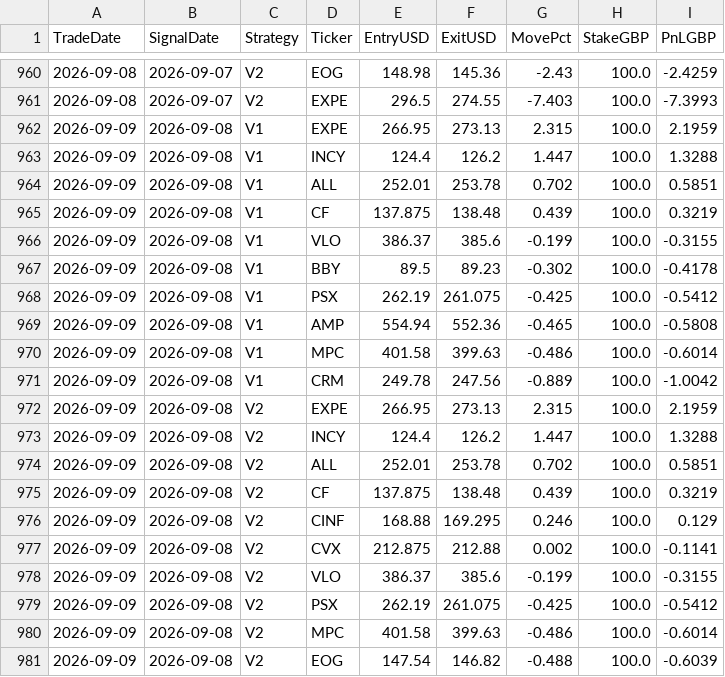
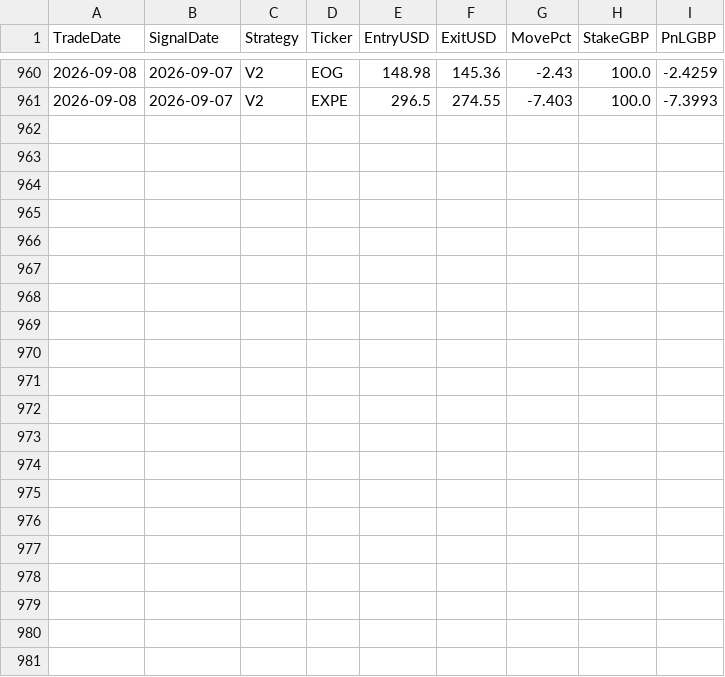
Before and after one commit to MrinalBhargava/sp500-dashboard, a CSV file: positions_pnl.csv, drawn as a sheet; only a part is shown, gaps mark what is left out.

```diff
--- a/positions_pnl.csv
+++ b/positions_pnl.csv
@@ -961,21 +961 @@ TradeDate,SignalDate,Strategy,Ticker,EntryUSD,ExitUSD,MovePct,StakeGBP,PnLGBP
 2026-09-08,2026-09-07,V2,EXPE,296.5,274.55,-7.403,100.0,-7.3993
-2026-09-09,2026-09-08,V1,EXPE,266.95,273.13,2.315,100.0,2.1959
-2026-09-09,2026-09-08,V1,INCY,124.4,126.2,1.447,100.0,1.3288
-2026-09-09,2026-09-08,V1,ALL,252.01,253.78,0.702,100.0,0.5851
-2026-09-09,2026-09-08,V1,CF,137.875,138.48,0.439,100.0,0.3219
-2026-09-09,2026-09-08,V1,VLO,386.37,385.6,-0.199,100.0,-0.3155
-2026-09-09,2026-09-08,V1,BBY,89.5,89.23,-0.302,100.0,-0.4178
-2026-09-09,2026-09-08,V1,PSX,262.19,261.075,-0.425,100.0,-0.5412
-2026-09-09,2026-09-08,V1,AMP,554.94,552.36,-0.465,100.0,-0.5808
-2026-09-09,2026-09-08,V1,MPC,401.58,399.63,-0.486,100.0,-0.6014
-2026-09-09,2026-09-08,V1,CRM,249.78,247.56,-0.889,100.0,-1.0042
-2026-09-09,2026-09-08,V2,EXPE,266.95,273.13,2.315,100.0,2.1959
-2026-09-09,2026-09-08,V2,INCY,124.4,126.2,1.447,100.0,1.3288
-2026-09-09,2026-09-08,V2,ALL,252.01,253.78,0.702,100.0,0.5851
-2026-09-09,2026-09-08,V2,CF,137.875,138.48,0.439,100.0,0.3219
-2026-09-09,2026-09-08,V2,CINF,168.88,169.295,0.246,100.0,0.129
-2026-09-09,2026-09-08,V2,CVX,212.875,212.88,0.002,100.0,-0.1141
-2026-09-09,2026-09-08,V2,VLO,386.37,385.6,-0.199,100.0,-0.3155
-2026-09-09,2026-09-08,V2,PSX,262.19,261.075,-0.425,100.0,-0.5412
-2026-09-09,2026-09-08,V2,MPC,401.58,399.63,-0.486,100.0,-0.6014
-2026-09-09,2026-09-08,V2,EOG,147.54,146.82,-0.488,100.0,-0.6039
```
Also changed, not shown: daily_pnl.csv.
